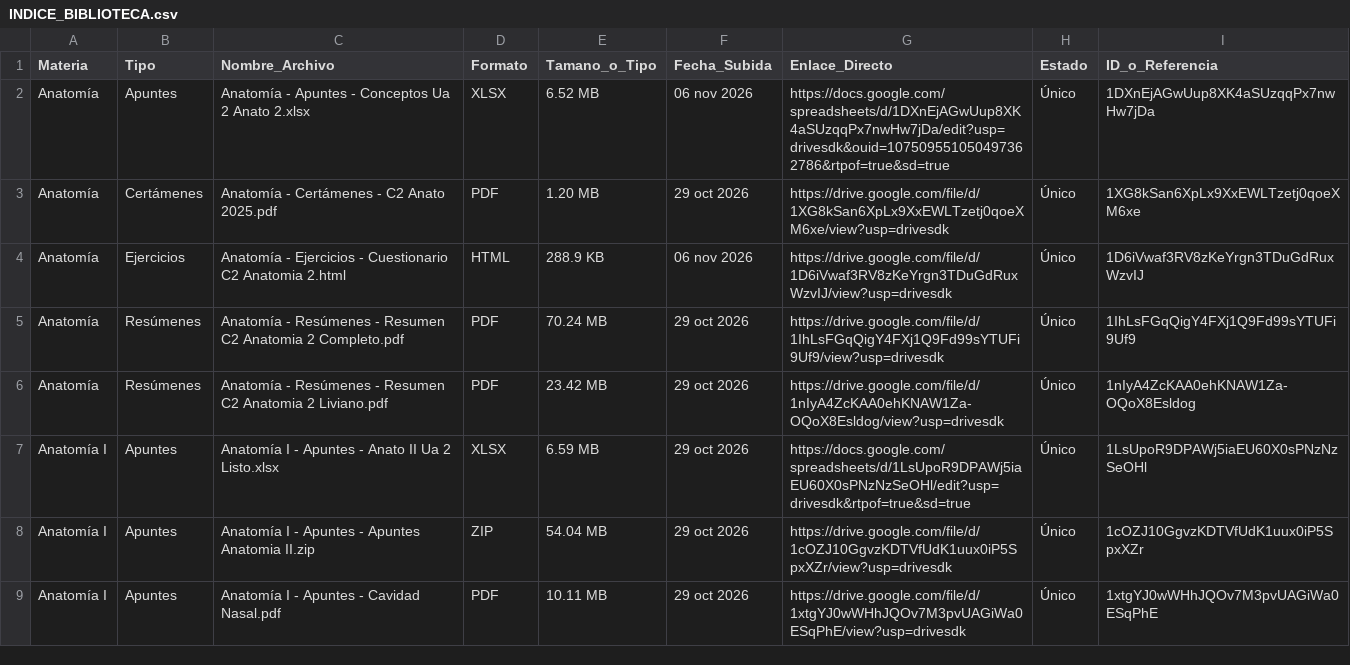
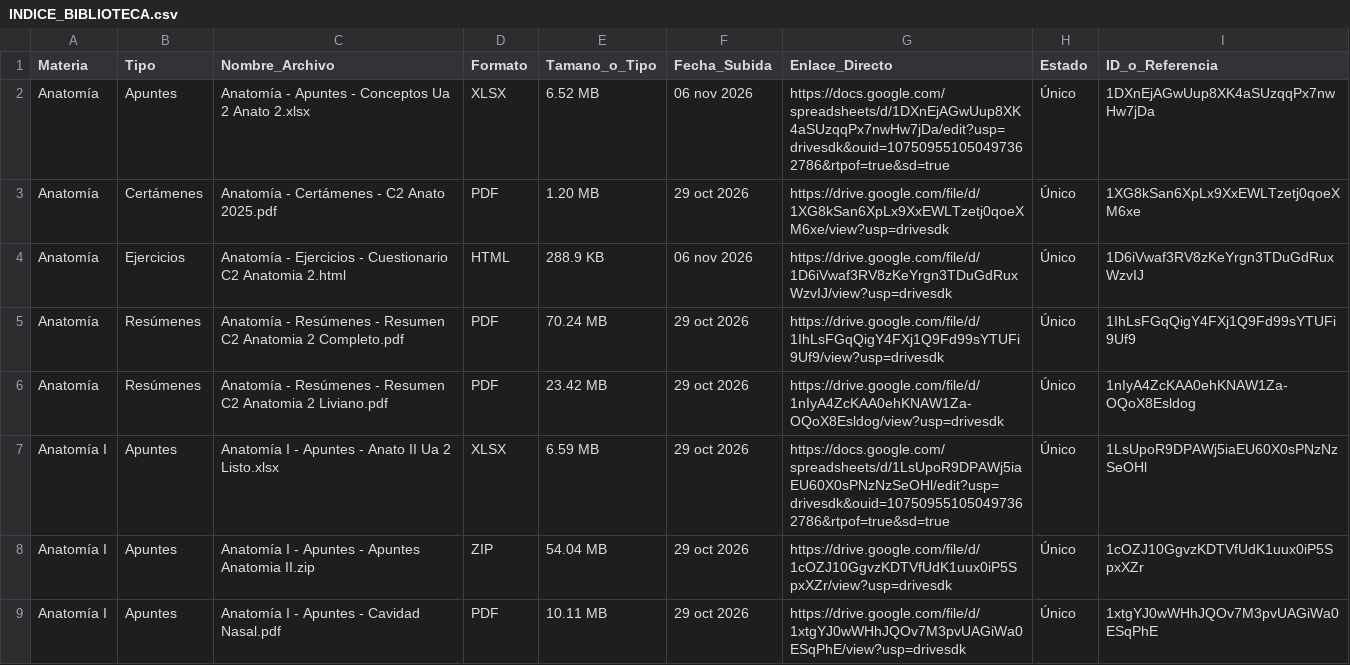
Before and after one commit to eduu37/golgi-bot, a CSV file: INDICE_BIBLIOTECA.csv, drawn as a sheet; only a part is shown.

```diff
--- a/INDICE_BIBLIOTECA.csv
+++ b/INDICE_BIBLIOTECA.csv
@@ -6,3 +6,3 @@ Materia,Tipo,Nombre_Archivo,Formato,Tamano_o_Tipo,Fecha_Subida,Enlace_Directo,Es
 "Anatomía","Resúmenes","Anatomía - Resúmenes - Resumen C2 Anatomia 2 Liviano.pdf","PDF","23.42 MB","29 oct 2026","https://drive.google.com/file/d/1nIyA4ZcKAA0ehKNAW1Za-OQoX8Esldog/view?usp=drivesdk","Único","1nIyA4ZcKAA0ehKNAW1Za-OQoX8Esldog"
-"Anatomía I","Apuntes","Anatomía I - Apuntes - Anato II Ua 2 Listo.xlsx","XLSX","6.59 MB","29 oct 2026","https://docs.google.com/spreadsheets/d/1LsUpoR9DPAWj5iaEU60X0sPNzNzSeOHl/edit?usp=drivesdk&rtpof=true&sd=true","Único","1LsUpoR9DPAWj5iaEU60X0sPNzNzSeOHl"
+"Anatomía I","Apuntes","Anatomía I - Apuntes - Anato II Ua 2 Listo.xlsx","XLSX","6.59 MB","29 oct 2026","https://docs.google.com/spreadsheets/d/1LsUpoR9DPAWj5iaEU60X0sPNzNzSeOHl/edit?usp=drivesdk&ouid=107509551050497362786&rtpof=true&sd=true","Único","1LsUpoR9DPAWj5iaEU60X0sPNzNzSeOHl"
 "Anatomía I","Apuntes","Anatomía I - Apuntes - Apuntes Anatomia II.zip","ZIP","54.04 MB","29 oct 2026","https://drive.google.com/file/d/1cOZJ10GgvzKDTVfUdK1uux0iP5SpxXZr/view?usp=drivesdk","Único","1cOZJ10GgvzKDTVfUdK1uux0iP5SpxXZr"
```
Also changed, not shown: 6 other files.
